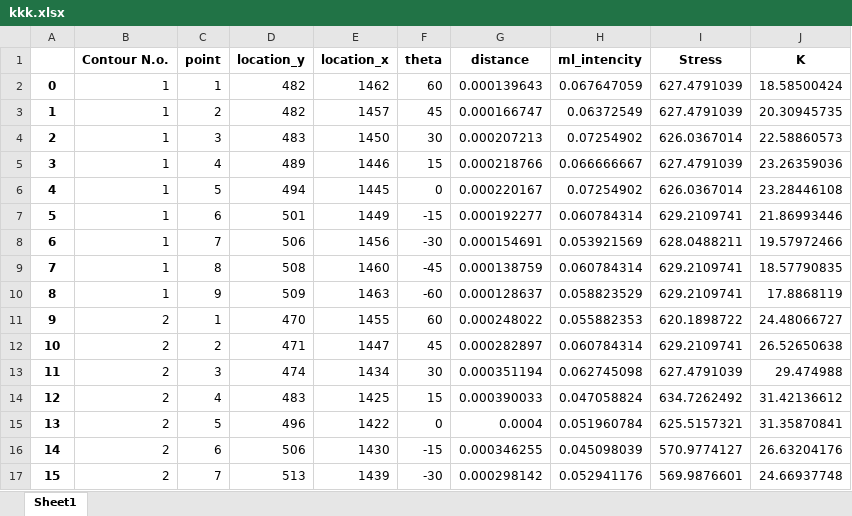
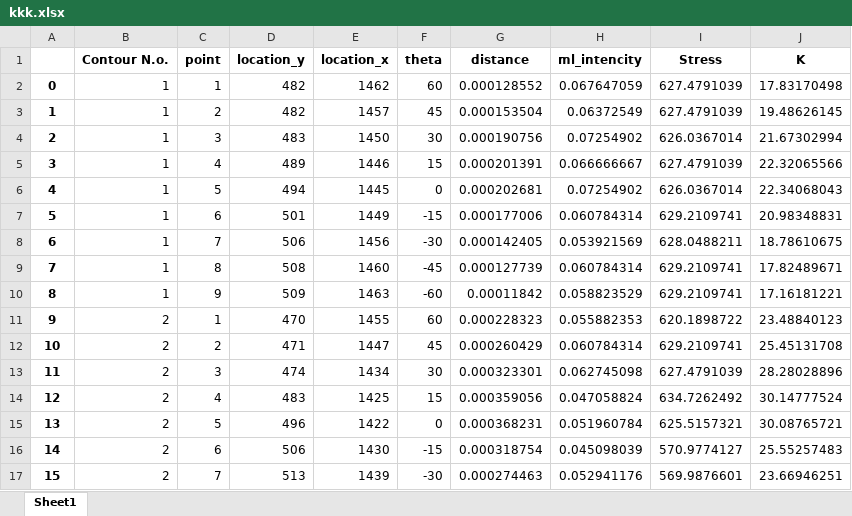
Before and after one commit to HOGEUNGOD/pro, an Excel workbook: data/distance_angle/kkk.xlsx, sheet Sheet1, drawn as a sheet; only a part is shown; values as stored, in another font and other column widths than the file's, no borders; the diff covers the shown part only; the diff names each change by its address in the sheet, - before the commit and + after, or states it on an @@ line.

```diff
--- a/data/distance_angle/kkk.xlsx (sheet Sheet1)
+++ b/data/distance_angle/kkk.xlsx (sheet Sheet1)
-G2 (distance): 0.000139643
+G2 (distance): 0.000128552
-J2 (K): 18.58500424
+J2 (K): 17.83170498
-G3 (distance): 0.000166747
+G3 (distance): 0.000153504
-J3 (K): 20.30945735
+J3 (K): 19.48626145
-G4 (distance): 0.000207213
+G4 (distance): 0.000190756
-J4 (K): 22.58860573
+J4 (K): 21.67302994
-G5 (distance): 0.000218766
+G5 (distance): 0.000201391
-J5 (K): 23.26359036
+J5 (K): 22.32065566
-G6 (distance): 0.000220167
+G6 (distance): 0.000202681
-J6 (K): 23.28446108
+J6 (K): 22.34068043
-G7 (distance): 0.000192277
+G7 (distance): 0.000177006
-J7 (K): 21.86993446
+J7 (K): 20.98348831
-G8 (distance): 0.000154691
+G8 (distance): 0.000142405
-J8 (K): 19.57972466
+J8 (K): 18.78610675
-G9 (distance): 0.000138759
+G9 (distance): 0.000127739
-J9 (K): 18.57790835
+J9 (K): 17.82489671
-G10 (distance): 0.000128637
+G10 (distance): 0.00011842
-J10 (K): 17.8868119
+J10 (K): 17.16181221
-G11 (distance): 0.000248022
+G11 (distance): 0.000228323
-J11 (K): 24.48066727
+J11 (K): 23.48840123
-G12 (distance): 0.000282897
+G12 (distance): 0.000260429
-J12 (K): 26.52650638
+J12 (K): 25.45131708
-G13 (distance): 0.000351194
+G13 (distance): 0.000323301
-J13 (K): 29.474988
+J13 (K): 28.28028896
-G14 (distance): 0.000390033
+G14 (distance): 0.000359056
-J14 (K): 31.42136612
+J14 (K): 30.14777524
-G15 (distance): 0.0004
+G15 (distance): 0.000368231
-J15 (K): 31.35870841
+J15 (K): 30.08765721
-G16 (distance): 0.000346255
+G16 (distance): 0.000318754
-J16 (K): 26.63204176
+J16 (K): 25.55257483
-G17 (distance): 0.000298142
+G17 (distance): 0.000274463
-J17 (K): 24.66937748
+J17 (K): 23.66946251
```
Also changed, not shown: 328 edited cells elsewhere in this sheet, 3 other files.
